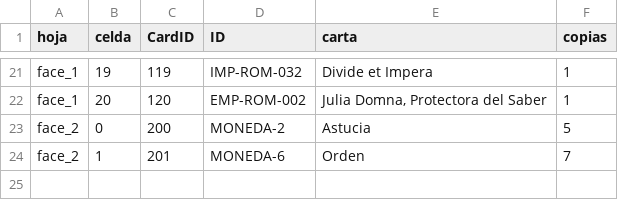
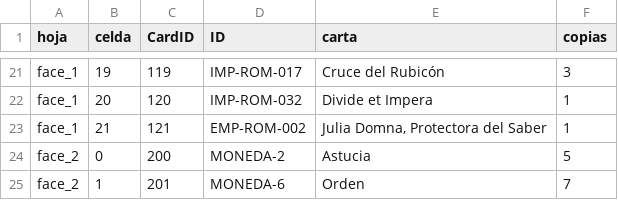
Before and after one commit to MASH-CHARLES/imperium-tts, a CSV file: 08_Julia_Domna/08_Julia_Domna_manifest.csv, drawn as a sheet; only a part is shown, gaps mark what is left out; the diff covers the shown part only; the diff names each change by its address in the sheet, - before the commit and + after, or states it on an @@ line.

```diff
--- a/08_Julia_Domna/08_Julia_Domna_manifest.csv
+++ b/08_Julia_Domna/08_Julia_Domna_manifest.csv
-D21 (ID): IMP-ROM-032
+D21 (ID): IMP-ROM-017
-E21 (carta): Divide et Impera
+E21 (carta): Cruce del Rubicón
-F21 (copias): 1
+F21 (copias): 3
-D22 (ID): EMP-ROM-002
+D22 (ID): IMP-ROM-032
-E22 (carta): Julia Domna, Protectora del Saber
+E22 (carta): Divide et Impera
+row 23: face_1 | 21 | 121 | EMP-ROM-002 | Julia Domna, Protectora del Saber | 1
```
Also changed, not shown: 30 edited cells elsewhere in this file, 02_Subutai/02_Subutai_manifest.csv, 04_Oda_Nobunaga/04_Oda_Nobunaga_manifest.csv, 37 other files.
